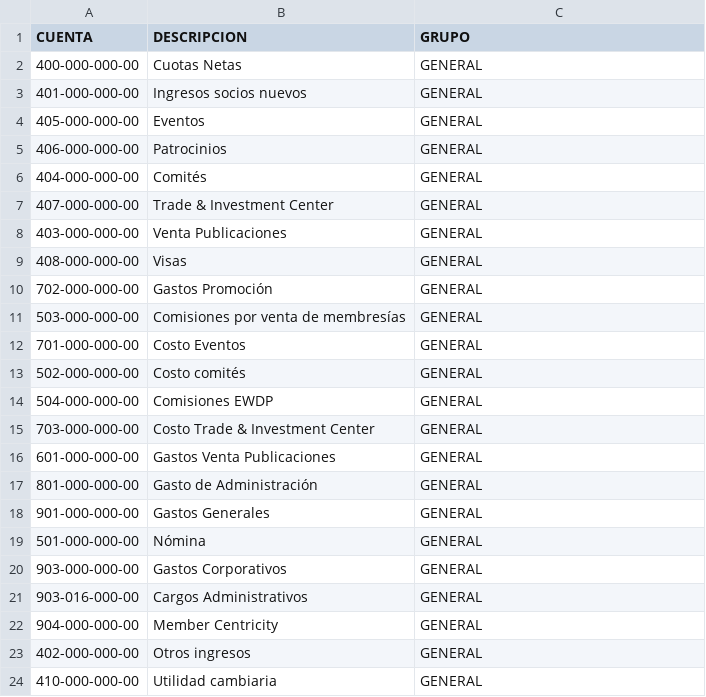
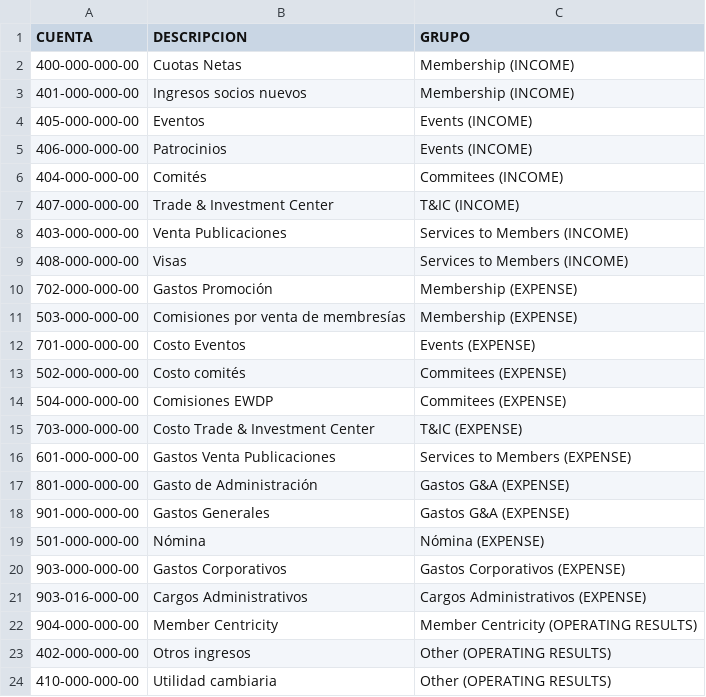
Before and after one commit to IustusRenidet/SummaCham, a CSV file: info IMPORTANTE/Resumen Guadalajara.csv, drawn as a sheet.

```diff
--- a/info IMPORTANTE/Resumen Guadalajara.csv
+++ b/info IMPORTANTE/Resumen Guadalajara.csv
@@ -1,24 +1,24 @@
 CUENTA,DESCRIPCION,GRUPO
-400-000-000-00,Cuotas Netas,GENERAL
-401-000-000-00,Ingresos socios nuevos,GENERAL
-405-000-000-00,Eventos,GENERAL
-406-000-000-00,Patrocinios,GENERAL
-404-000-000-00,Comités,GENERAL
-407-000-000-00,Trade & Investment Center,GENERAL
-403-000-000-00,Venta Publicaciones,GENERAL
-408-000-000-00,Visas,GENERAL
-702-000-000-00,Gastos Promoción,GENERAL
-503-000-000-00,Comisiones por venta de membresías,GENERAL
-701-000-000-00,Costo Eventos,GENERAL
-502-000-000-00,Costo comités,GENERAL
-504-000-000-00,Comisiones EWDP,GENERAL
-703-000-000-00,Costo Trade & Investment Center,GENERAL
-601-000-000-00,Gastos Venta Publicaciones,GENERAL
-801-000-000-00,Gasto de Administración,GENERAL
-901-000-000-00,Gastos Generales,GENERAL
-501-000-000-00,Nómina,GENERAL
-903-000-000-00,Gastos Corporativos,GENERAL
-903-016-000-00,Cargos Administrativos,GENERAL
-904-000-000-00,Member Centricity,GENERAL
-402-000-000-00,Otros ingresos,GENERAL
-410-000-000-00,Utilidad cambiaria,GENERAL
+400-000-000-00,Cuotas Netas,Membership (INCOME)
+401-000-000-00,Ingresos socios nuevos,Membership (INCOME)
+405-000-000-00,Eventos,Events (INCOME)
+406-000-000-00,Patrocinios,Events (INCOME)
+404-000-000-00,Comités,Commitees (INCOME)
+407-000-000-00,Trade & Investment Center,T&IC (INCOME)
+403-000-000-00,Venta Publicaciones,Services to Members (INCOME)
+408-000-000-00,Visas,Services to Members (INCOME)
+702-000-000-00,Gastos Promoción,Membership (EXPENSE)
+503-000-000-00,Comisiones por venta de membresías,Membership (EXPENSE)
+701-000-000-00,Costo Eventos,Events (EXPENSE)
+502-000-000-00,Costo comités,Commitees (EXPENSE)
+504-000-000-00,Comisiones EWDP,Commitees (EXPENSE)
+703-000-000-00,Costo Trade & Investment Center,T&IC (EXPENSE)
+601-000-000-00,Gastos Venta Publicaciones,Services to Members (EXPENSE)
+801-000-000-00,Gasto de Administración,Gastos G&A (EXPENSE)
+901-000-000-00,Gastos Generales,Gastos G&A (EXPENSE)
+501-000-000-00,Nómina,Nómina (EXPENSE)
+903-000-000-00,Gastos Corporativos,Gastos Corporativos (EXPENSE)
+903-016-000-00,Cargos Administrativos,Cargos Administrativos (EXPENSE)
+904-000-000-00,Member Centricity,Member Centricity (OPERATING RESULTS)
+402-000-000-00,Otros ingresos,Other (OPERATING RESULTS)
+410-000-000-00,Utilidad cambiaria,Other (OPERATING RESULTS)
```
Also changed, not shown: info IMPORTANTE/SUMAS CIUDAD DE MEXICO.csv, info IMPORTANTE/SUMMARY Ciudad de México.csv, 8 other files.
